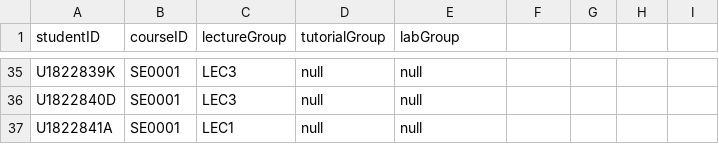
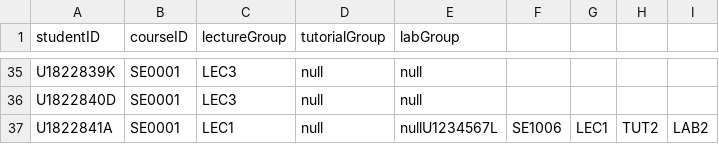
Before and after one commit to Will-ZYS/Student-Management-System-Code-Refactoring, a CSV file: data/courseRegistrationFile.csv, drawn as a sheet; only a part is shown, gaps mark what is left out.

```diff
--- a/data/courseRegistrationFile.csv
+++ b/data/courseRegistrationFile.csv
@@ -36,2 +36,2 @@ U1822839K,SE0001,LEC3,null,null
 U1822840D,SE0001,LEC3,null,null
-U1822841A,SE0001,LEC1,null,null
+U1822841A,SE0001,LEC1,null,nullU1234567L,SE1006,LEC1,TUT2,LAB2
```
Also changed, not shown: data/markFile.csv, 6 other files.
